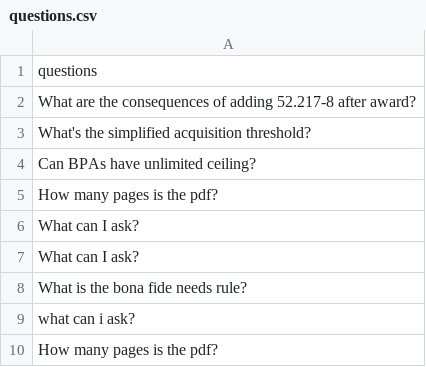
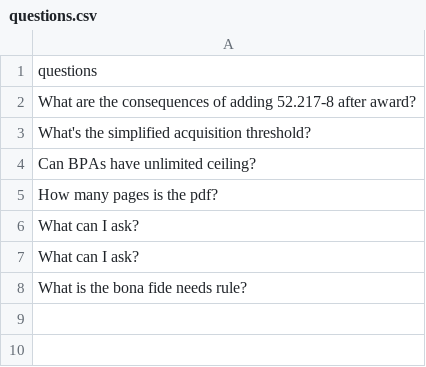
Before and after one commit to jedidiah-oladele/ask-my-pdf, a CSV file: data/questions.csv, drawn as a sheet.

```diff
--- a/data/questions.csv
+++ b/data/questions.csv
@@ -8,3 +8 @@ What can I ask?
 What is the bona fide needs rule?
-what can i ask?
-How many pages is the pdf?
```
